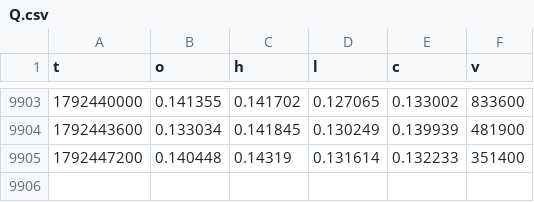
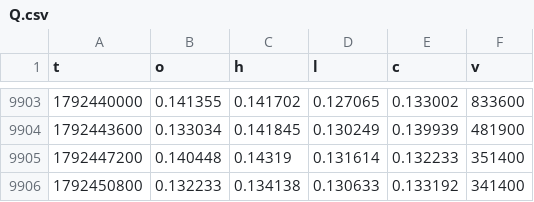
Before and after one commit to iamuna/blofinbot, a CSV file: hours/Q.csv, drawn as a sheet; only a part is shown, gaps mark what is left out; the diff names each change by its address in the sheet, - before the commit and + after, or states it on an @@ line.

```diff
--- a/hours/Q.csv
+++ b/hours/Q.csv
+row 9906: 1792450800 | 0.132233 | 0.134138 | 0.130633 | 0.133192 | 341400
```
Also changed, not shown: hours/ETH.funding.csv, hours/NEAR.funding.csv, 39 other files.
